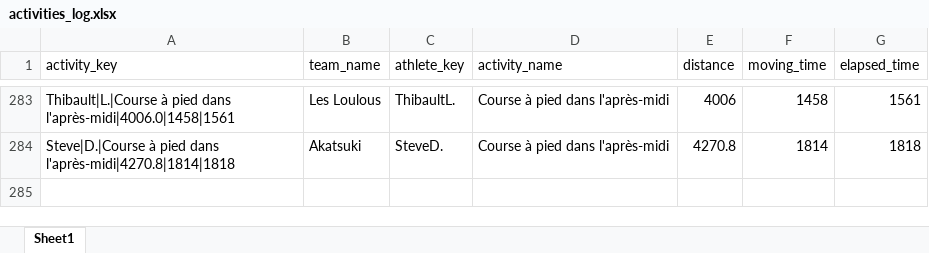
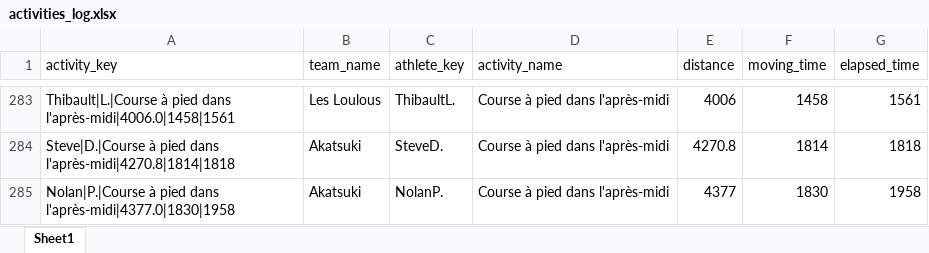
Before and after one commit to theodtl/running_team_vs, an Excel workbook: data/activities_log.xlsx, sheet Sheet1, drawn as a sheet; only a part is shown, gaps mark what is left out; values as stored, in another font and other column widths than the file's, no borders; the diff names each change by its address in the sheet, - before the commit and + after, or states it on an @@ line.

Commit message:
Update Strava data and site

```diff
--- a/data/activities_log.xlsx (sheet Sheet1)
+++ b/data/activities_log.xlsx (sheet Sheet1)
+row 285: Nolan|P.|Course à pied dans l'après-midi|4377.0|1830|1958 | Akatsuki | NolanP. | Course à pied dans l'après-midi | 4377 | 1830 | 1958
```
Also changed, not shown: data/distances.xlsx, data/processed_activities.xlsx, 2 other files.
